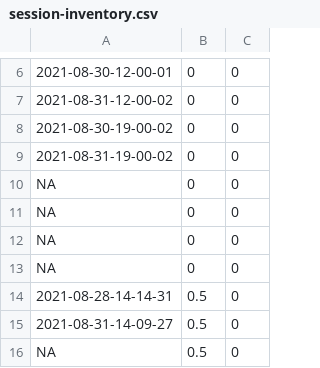
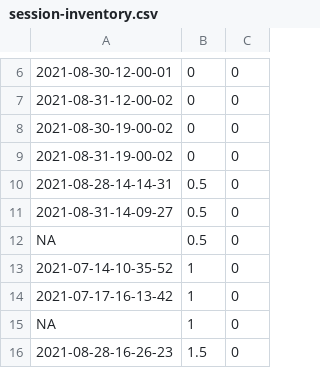
Before and after one commit to KandimallaPrat/fly-anesthesia-chamber, a CSV file: analysis/session-inventory.csv, drawn as a sheet; only a part is shown, gaps mark what is left out; the shorter side is filled out with more unchanged rows; the diff names each change by its address in the sheet, - before the commit and + after, or states it on an @@ line.

Commit message:
Cancelled 8pm circadian experiments

```diff
--- a/analysis/session-inventory.csv
+++ b/analysis/session-inventory.csv
-row 10: NA | 0 | 0
-row 11: NA | 0 | 0
-row 12: NA | 0 | 0
-row 13: NA | 0 | 0
```
